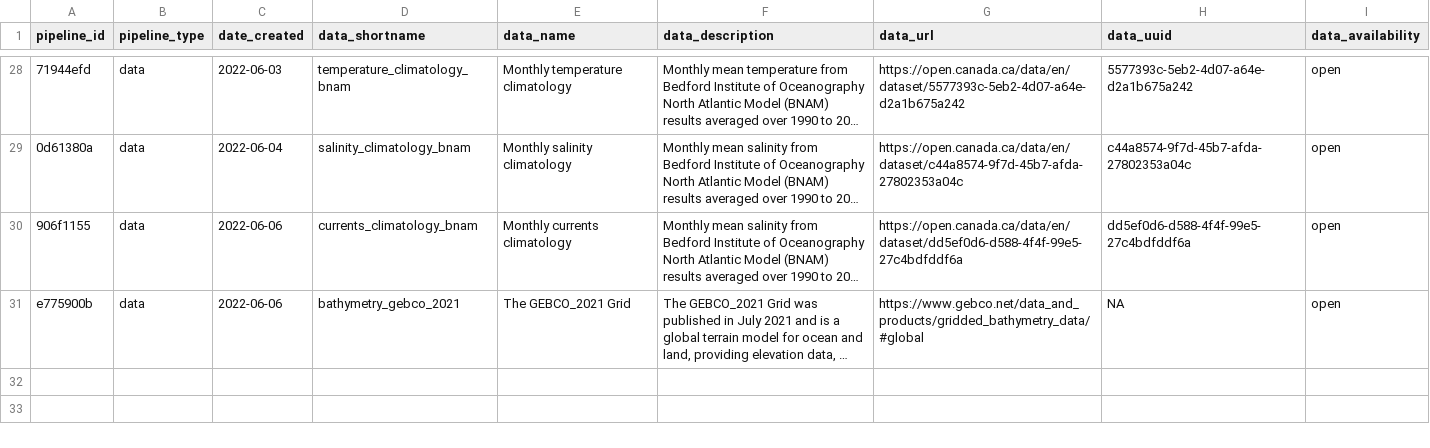
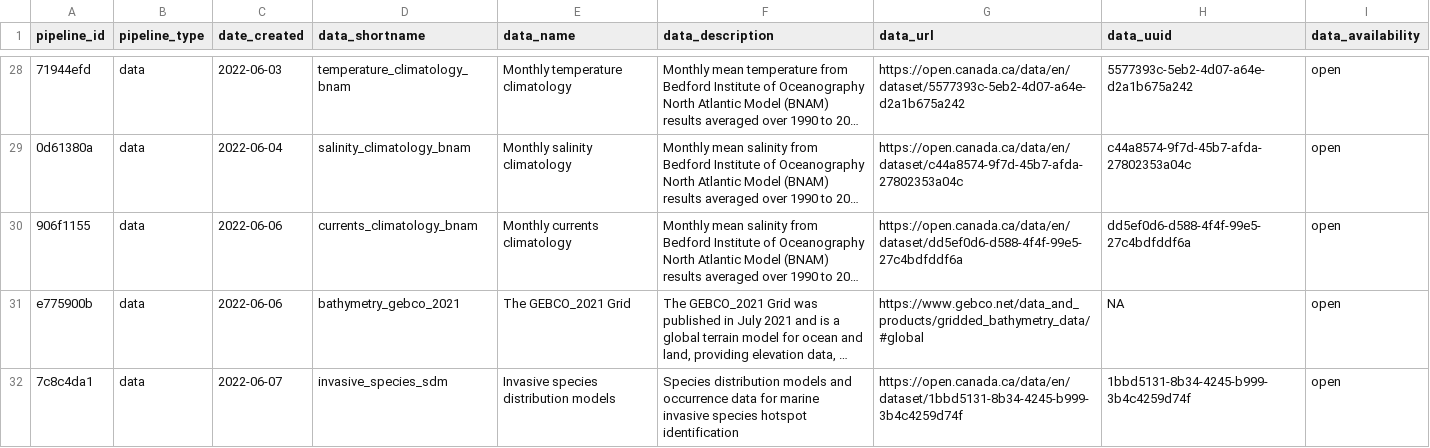
Before and after one commit to Ecosystem-Assessments/pipedat, a CSV file: inst/extdata/pipeline.csv, drawn as a sheet; only a part is shown, gaps mark what is left out; long unchanged cells end in …; the diff names each change by its address in the sheet, - before the commit and + after, or states it on an @@ line.

Commit message:
add invasive species sdm data pipeline

```diff
--- a/inst/extdata/pipeline.csv
+++ b/inst/extdata/pipeline.csv
+row 32: 7c8c4da1 | data | 2022-06-07 | invasive_species_sdm | Invasive species distribution models | Species distribution models and occurrence data for marine invasive species hotspot identification | https://open.canada.ca/data/en/dataset/1bbd5131-8b34-4245-b999-3b4c4259d74f | 1bbd5131-8b34-4245-b999-3b4c4259d74f | open
```
Also changed, not shown: inst/extdata/contact.csv, inst/extdata/files_raw.csv, 10 other files.
